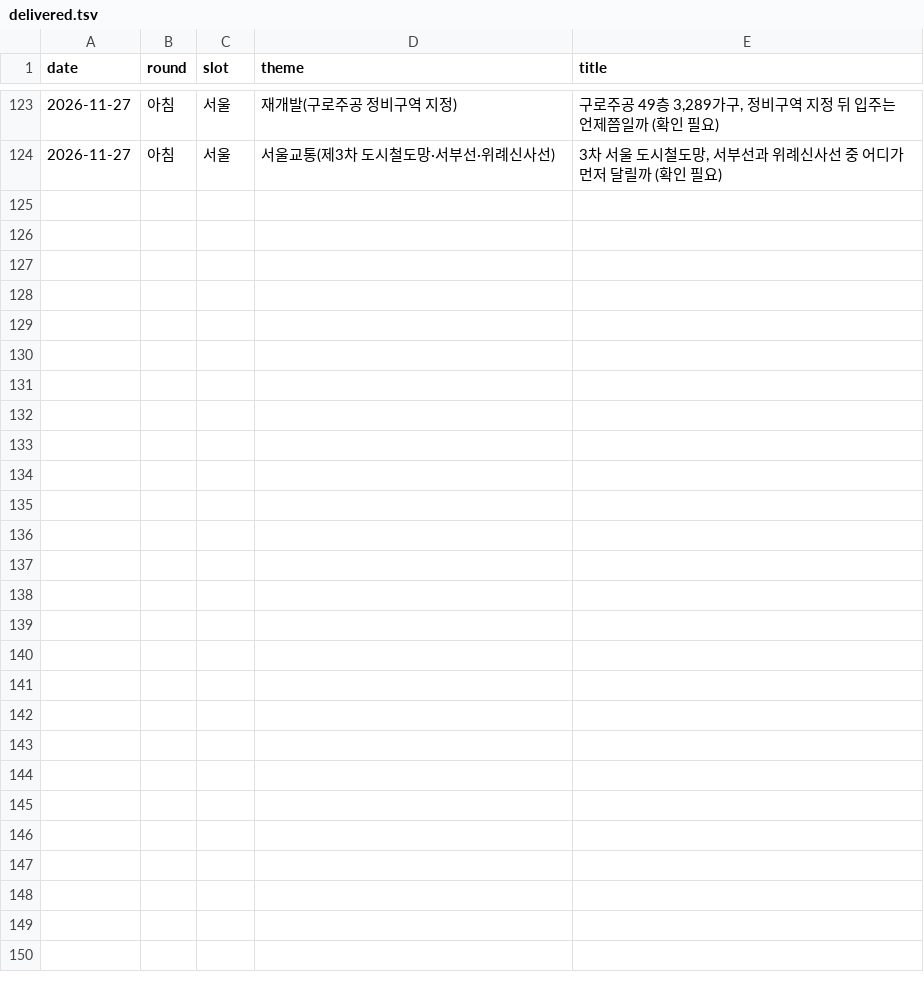
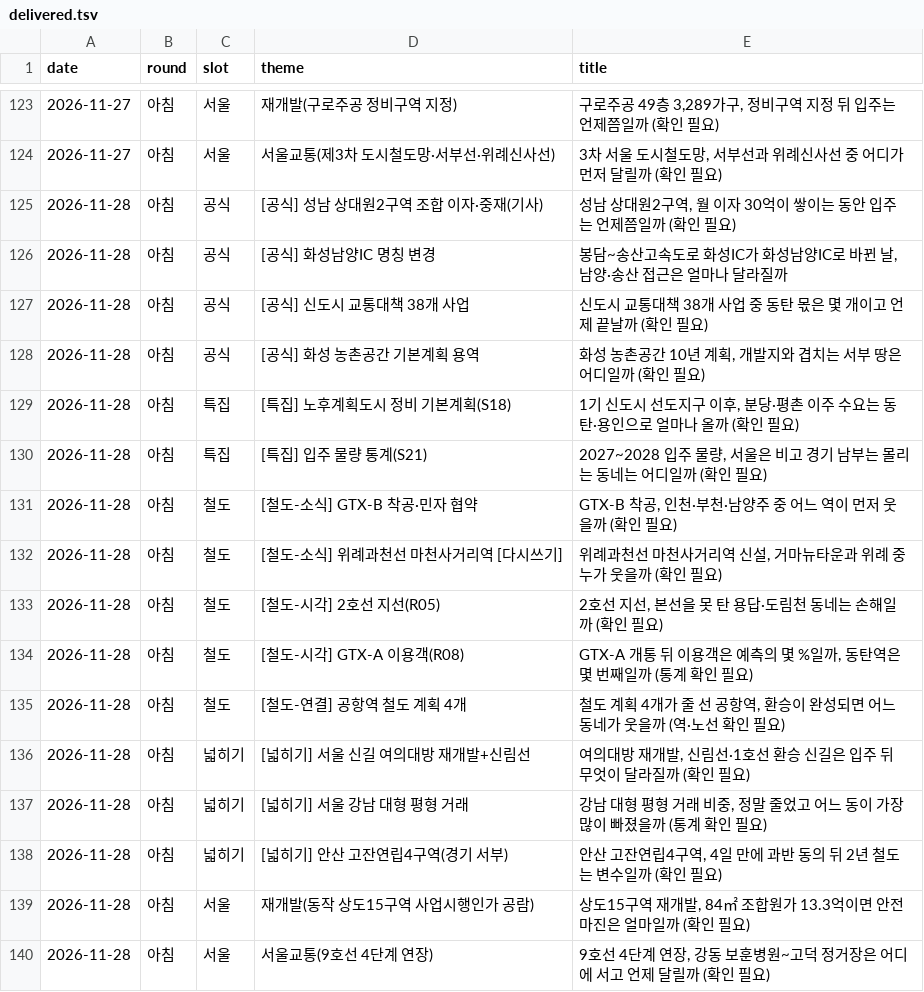
Before and after one commit to min123172317-max/blog-images, a TSV file: data/delivered.tsv, drawn as a sheet; only a part is shown, gaps mark what is left out; the diff names each change by its address in the sheet, - before the commit and + after, or states it on an @@ line.

```diff
--- a/data/delivered.tsv
+++ b/data/delivered.tsv
+row 125: 2026-11-28 | 아침 | 공식 | [공식] 성남 상대원2구역 조합 이자·중재(기사) | 성남 상대원2구역, 월 이자 30억이 쌓이는 동안 입주는 언제쯤일까 (확인 필요)
+row 126: 2026-11-28 | 아침 | 공식 | [공식] 화성남양IC 명칭 변경 | 봉담~송산고속도로 화성IC가 화성남양IC로 바뀐 날, 남양·송산 접근은 얼마나 달라질까
+row 127: 2026-11-28 | 아침 | 공식 | [공식] 신도시 교통대책 38개 사업 | 신도시 교통대책 38개 사업 중 동탄 몫은 몇 개이고 언제 끝날까 (확인 필요)
+row 128: 2026-11-28 | 아침 | 공식 | [공식] 화성 농촌공간 기본계획 용역 | 화성 농촌공간 10년 계획, 개발지와 겹치는 서부 땅은 어디일까 (확인 필요)
+row 129: 2026-11-28 | 아침 | 특집 | [특집] 노후계획도시 정비 기본계획(S18) | 1기 신도시 선도지구 이후, 분당·평촌 이주 수요는 동탄·용인으로 얼마나 올까 (확인 필요)
+row 130: 2026-11-28 | 아침 | 특집 | [특집] 입주 물량 통계(S21) | 2027~2028 입주 물량, 서울은 비고 경기 남부는 몰리는 동네는 어디일까 (확인 필요)
+row 131: 2026-11-28 | 아침 | 철도 | [철도-소식] GTX-B 착공·민자 협약 | GTX-B 착공, 인천·부천·남양주 중 어느 역이 먼저 웃을까 (확인 필요)
+row 132: 2026-11-28 | 아침 | 철도 | [철도-소식] 위례과천선 마천사거리역 [다시쓰기] | 위례과천선 마천사거리역 신설, 거마뉴타운과 위례 중 누가 웃을까 (확인 필요)
+row 133: 2026-11-28 | 아침 | 철도 | [철도-시각] 2호선 지선(R05) | 2호선 지선, 본선을 못 탄 용답·도림천 동네는 손해일까 (확인 필요)
+row 134: 2026-11-28 | 아침 | 철도 | [철도-시각] GTX-A 이용객(R08) | GTX-A 개통 뒤 이용객은 예측의 몇 %일까, 동탄역은 몇 번째일까 (통계 확인 필요)
+row 135: 2026-11-28 | 아침 | 철도 | [철도-연결] 공항역 철도 계획 4개 | 철도 계획 4개가 줄 선 공항역, 환승이 완성되면 어느 동네가 웃을까 (역·노선 확인 필요)
+row 136: 2026-11-28 | 아침 | 넓히기 | [넓히기] 서울 신길 여의대방 재개발+신림선 | 여의대방 재개발, 신림선·1호선 환승 신길은 입주 뒤 무엇이 달라질까 (확인 필요)
+row 137: 2026-11-28 | 아침 | 넓히기 | [넓히기] 서울 강남 대형 평형 거래 | 강남 대형 평형 거래 비중, 정말 줄었고 어느 동이 가장 많이 빠졌을까 (통계 확인 필요)
+row 138: 2026-11-28 | 아침 | 넓히기 | [넓히기] 안산 고잔연립4구역(경기 서부) | 안산 고잔연립4구역, 4일 만에 과반 동의 뒤 2년 철도는 변수일까 (확인 필요)
+row 139: 2026-11-28 | 아침 | 서울 | 재개발(동작 상도15구역 사업시행인가 공람) | 상도15구역 재개발, 84㎡ 조합원가 13.3억이면 안전마진은 얼마일까 (확인 필요)
+row 140: 2026-11-28 | 아침 | 서울 | 서울교통(9호선 4단계 연장) | 9호선 4단계 연장, 강동 보훈병원~고덕 정거장은 어디에 서고 언제 달릴까 (확인 필요)
```
Also changed, not shown: data/blog_stats.tsv, 2 other files.
